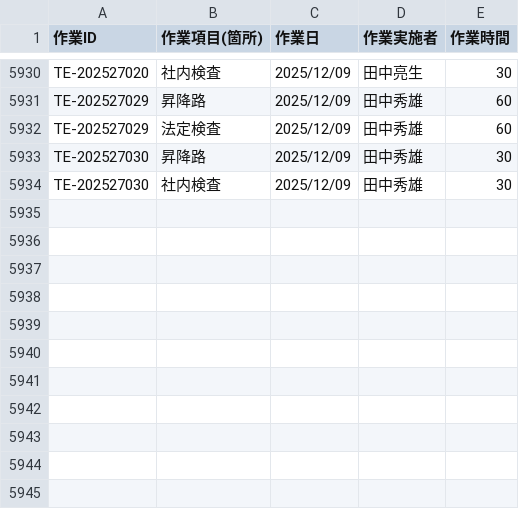
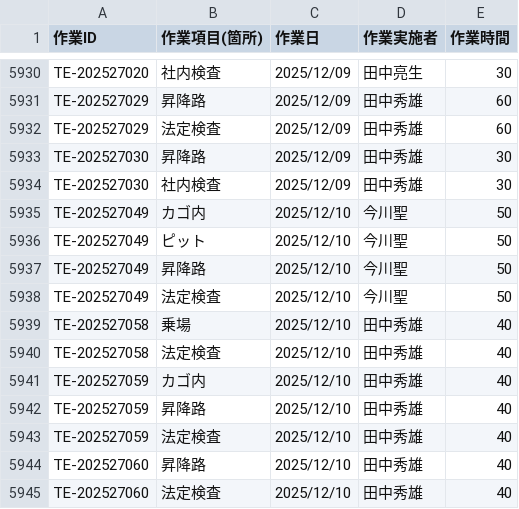
Before and after one commit to otameshi-web/kousu-app, a CSV file: data/検査工数データ.csv, drawn as a sheet; only a part is shown, gaps mark what is left out.

Commit message:
自動更新: 検査工数データ (2025-12-10 16:05:07)

```diff
--- a/data/検査工数データ.csv
+++ b/data/検査工数データ.csv
@@ -5934 +5934,12 @@ TE-202527030,昇降路,2025/12/09,田中秀雄,30
 TE-202527030,社内検査,2025/12/09,田中秀雄,30
+TE-202527049,カゴ内,2025/12/10,今川聖,50
+TE-202527049,ピット,2025/12/10,今川聖,50
+TE-202527049,昇降路,2025/12/10,今川聖,50
+TE-202527049,法定検査,2025/12/10,今川聖,50
+TE-202527058,乗場,2025/12/10,田中秀雄,40
+TE-202527058,法定検査,2025/12/10,田中秀雄,40
+TE-202527059,カゴ内,2025/12/10,田中秀雄,40
+TE-202527059,昇降路,2025/12/10,田中秀雄,40
+TE-202527059,法定検査,2025/12/10,田中秀雄,40
+TE-202527060,昇降路,2025/12/10,田中秀雄,40
+TE-202527060,法定検査,2025/12/10,田中秀雄,40
```
